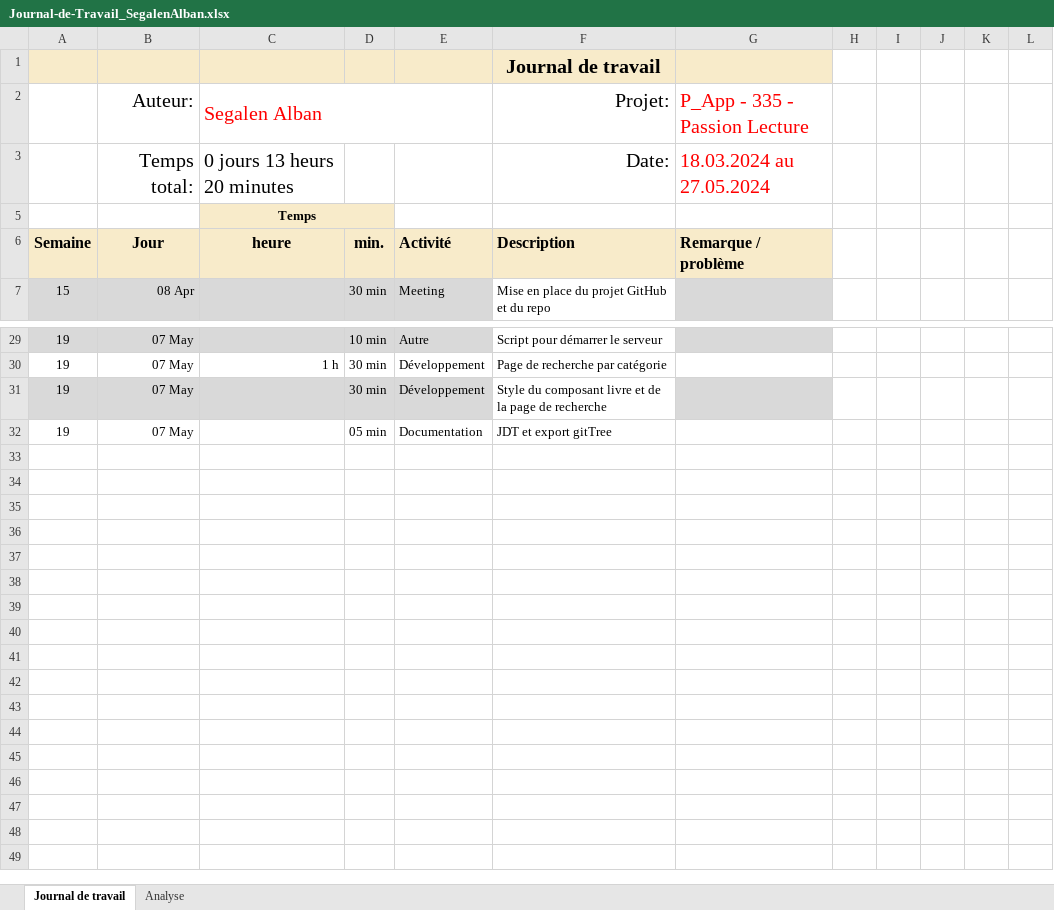
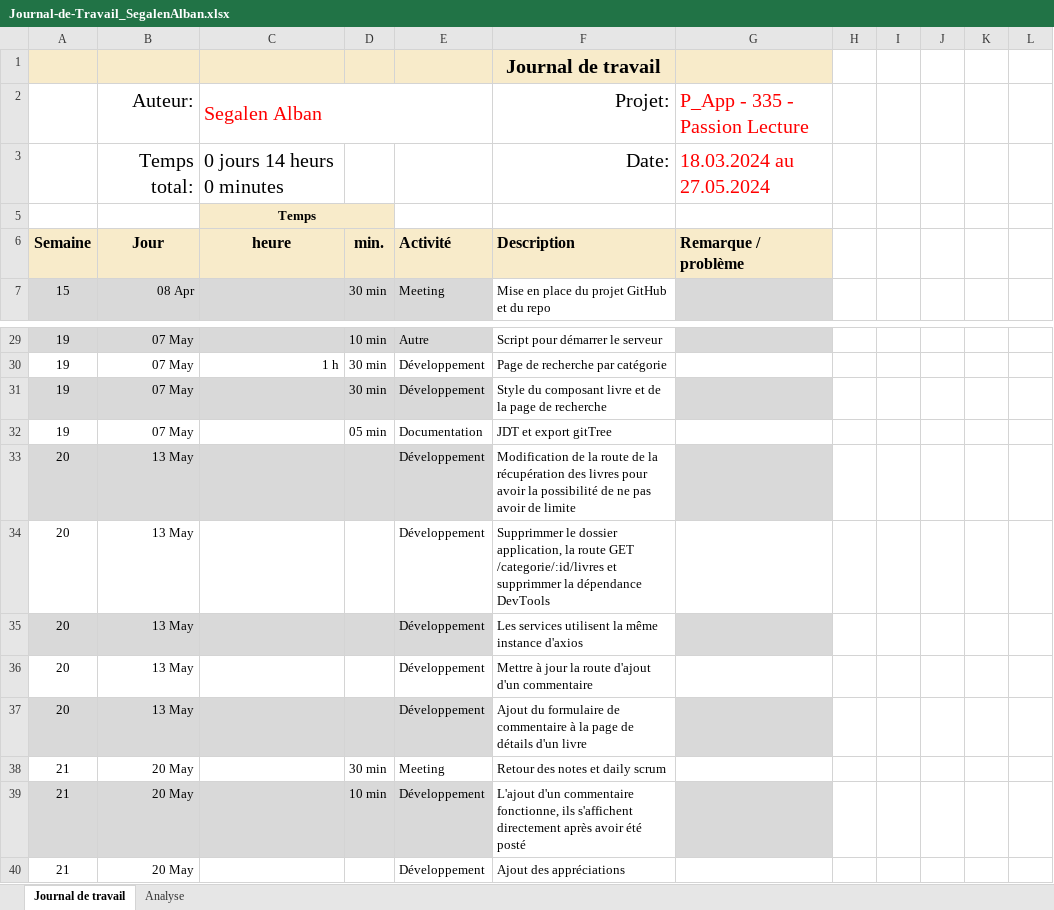
Before and after one commit to ASETML/P_Web295, an Excel workbook: frontend/Journal_de_Travail/Journal-de-Travail_SegalenAlban.xlsx, sheet Journal de travail, drawn as a sheet; only a part is shown, gaps mark what is left out; values as stored, in another font and other column widths than the file's, no borders; conditional formats and table styles not drawn; the diff names each change by its address in the sheet, - before the commit and + after, or states it on an @@ line.

Commit message:
✨ On peut apprécier un livre

```diff
--- a/frontend/Journal_de_Travail/Journal-de-Travail_SegalenAlban.xlsx (sheet Journal de travail)
+++ b/frontend/Journal_de_Travail/Journal-de-Travail_SegalenAlban.xlsx (sheet Journal de travail)
-C3: 0 jours 13 heurs 20 minutes
+C3: 0 jours 14 heurs 0 minutes
+row 33: 20 | 13 May |  |  | Développement | Modification de la route de la récupération des livres pour avoir la possibilité de ne pas avoir de limite
+row 34: 20 | 13 May |  |  | Développement | Supprimmer le dossier application, la route GET /categorie/:id/livres et supprimmer la dépendance DevTools
+row 35: 20 | 13 May |  |  | Développement | Les services utilisent la même instance d'axios
+row 36: 20 | 13 May |  |  | Développement | Mettre à jour la route d'ajout d'un commentaire
+row 37: 20 | 13 May |  |  | Développement | Ajout du formulaire de commentaire à la page de détails d'un livre
+row 38: 21 | 20 May |  | 30 min | Meeting | Retour des notes et daily scrum
+row 39: 21 | 20 May |  | 10 min | Développement | L'ajout d'un commentaire fonctionne, ils s'affichent directement après avoir été posté
+row 40: 21 | 20 May |  |  | Développement | Ajout des appréciations
```
Also changed, not shown: sheet Analyse, hidden cells, charts or pictures.
